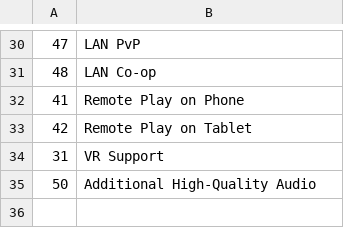
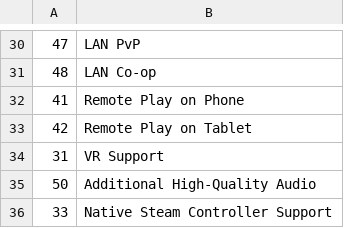
Before and after one commit to Waskar-coding/GameStonks, a CSV file: Scrapers/ScraperGamesAPI/categories_index.csv, drawn as a sheet; only a part is shown, gaps mark what is left out.

```diff
--- a/Scrapers/ScraperGamesAPI/categories_index.csv
+++ b/Scrapers/ScraperGamesAPI/categories_index.csv
@@ -35 +35,2 @@
 50;Additional High-Quality Audio
+33;Native Steam Controller Support
```
Also changed, not shown: Scrapers/ScraperGamesAPI/genres_index.csv, 14 other files.
